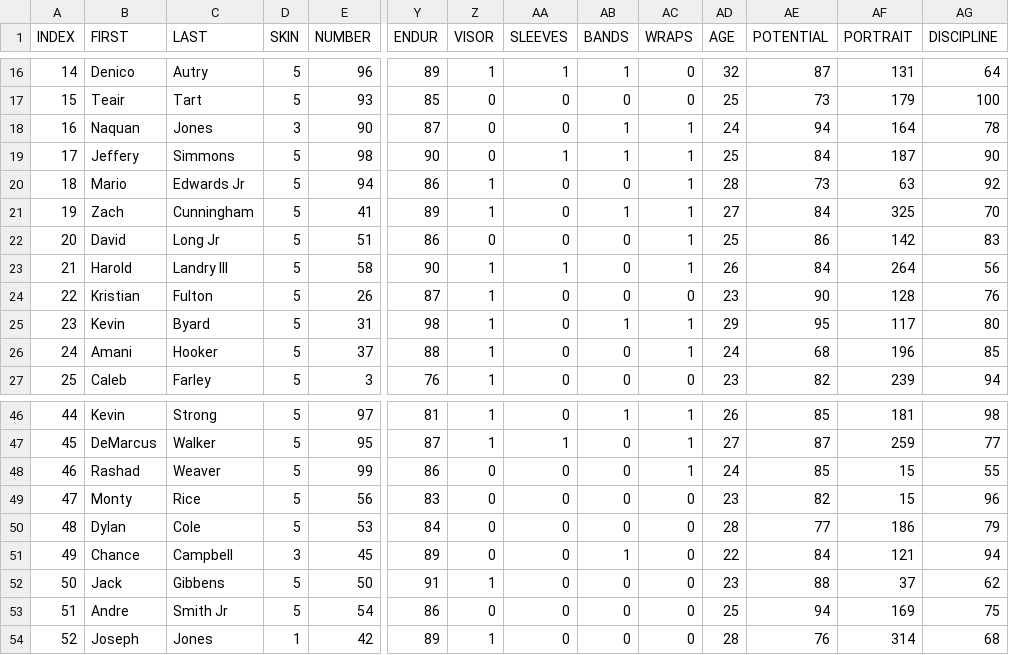
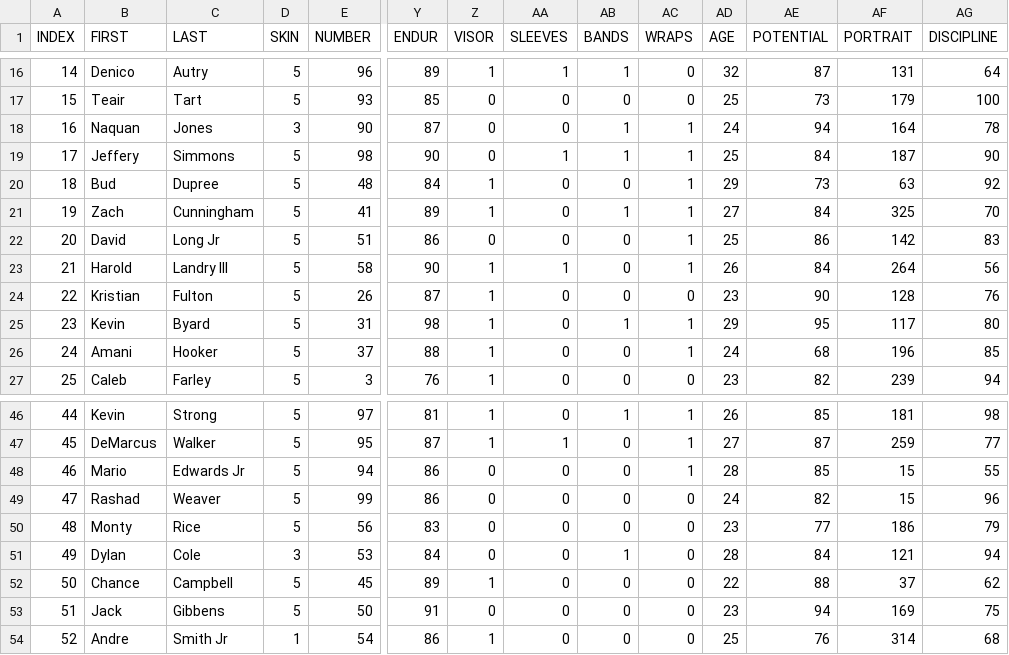
Before and after one commit to vskaush2/AxisFootballMods, a CSV file: Mods/Team Mods/Tennessee Titans/ROSTER.CSV, drawn as a sheet; only a part is shown, gaps mark what is left out; removed rows and columns are numbered as before the commit, all else as after; rows hold the shown columns only; the diff names each change by its address in the sheet, - before the commit and + after, or states it on an @@ line.

Commit message:
Updated NFL Rosters for Super Bowl !

```diff
--- a/Mods/Team Mods/Tennessee Titans/ROSTER.CSV
+++ b/Mods/Team Mods/Tennessee Titans/ROSTER.CSV
-row 20: 18 | Mario | Edwards Jr | 5 | 94 | 86 | 1 | 0 | 0 | 1 | 28 | 73 | 63 | 92
+row 20: 18 | Bud | Dupree | 5 | 48 | 84 | 1 | 0 | 0 | 1 | 29 | 73 | 63 | 92
+row 48: 46 | Mario | Edwards Jr | 5 | 94 | 86 | 0 | 0 | 0 | 1 | 28 | 85 | 15 | 55
@@ column A (INDEX) renumbered between rows 49 and 54 @@
-AC49 (WRAPS): 1
+AC49 (WRAPS): 0
-AE49 (POTENTIAL): 85
+AE49 (POTENTIAL): 82
-AG49 (DISCIPLINE): 55
+AG49 (DISCIPLINE): 96
-AE50 (POTENTIAL): 82
+AE50 (POTENTIAL): 77
-AF50 (PORTRAIT): 15
+AF50 (PORTRAIT): 186
-AG50 (DISCIPLINE): 96
+AG50 (DISCIPLINE): 79
-D51 (SKIN): 5
+D51 (SKIN): 3
-AB51 (BANDS): 0
+AB51 (BANDS): 1
-AE51 (POTENTIAL): 77
+AE51 (POTENTIAL): 84
-AF51 (PORTRAIT): 186
+AF51 (PORTRAIT): 121
-AG51 (DISCIPLINE): 79
+AG51 (DISCIPLINE): 94
-D52 (SKIN): 3
+D52 (SKIN): 5
-Z52 (VISOR): 0
+Z52 (VISOR): 1
-AB52 (BANDS): 1
+AB52 (BANDS): 0
-AE52 (POTENTIAL): 84
+AE52 (POTENTIAL): 88
-AF52 (PORTRAIT): 121
+AF52 (PORTRAIT): 37
-AG52 (DISCIPLINE): 94
+AG52 (DISCIPLINE): 62
-Z53 (VISOR): 1
+Z53 (VISOR): 0
-AE53 (POTENTIAL): 88
+AE53 (POTENTIAL): 94
-AF53 (PORTRAIT): 37
+AF53 (PORTRAIT): 169
-AG53 (DISCIPLINE): 62
+AG53 (DISCIPLINE): 75
-D54 (SKIN): 5
+D54 (SKIN): 1
-Z54 (VISOR): 0
+Z54 (VISOR): 1
-AE54 (POTENTIAL): 94
+AE54 (POTENTIAL): 76
-AF54 (PORTRAIT): 169
+AF54 (PORTRAIT): 314
-AG54 (DISCIPLINE): 75
+AG54 (DISCIPLINE): 68
-row 54: 52 | Joseph | Jones | 1 | 42 | 89 | 1 | 0 | 0 | 0 | 28 | 76 | 314 | 68
```
Also changed, not shown: Mods/Team Mods/Carolina Panthers/ROSTER.CSV, Mods/Team Mods/Dallas Cowboys/ROSTER.CSV, 11 other files.
